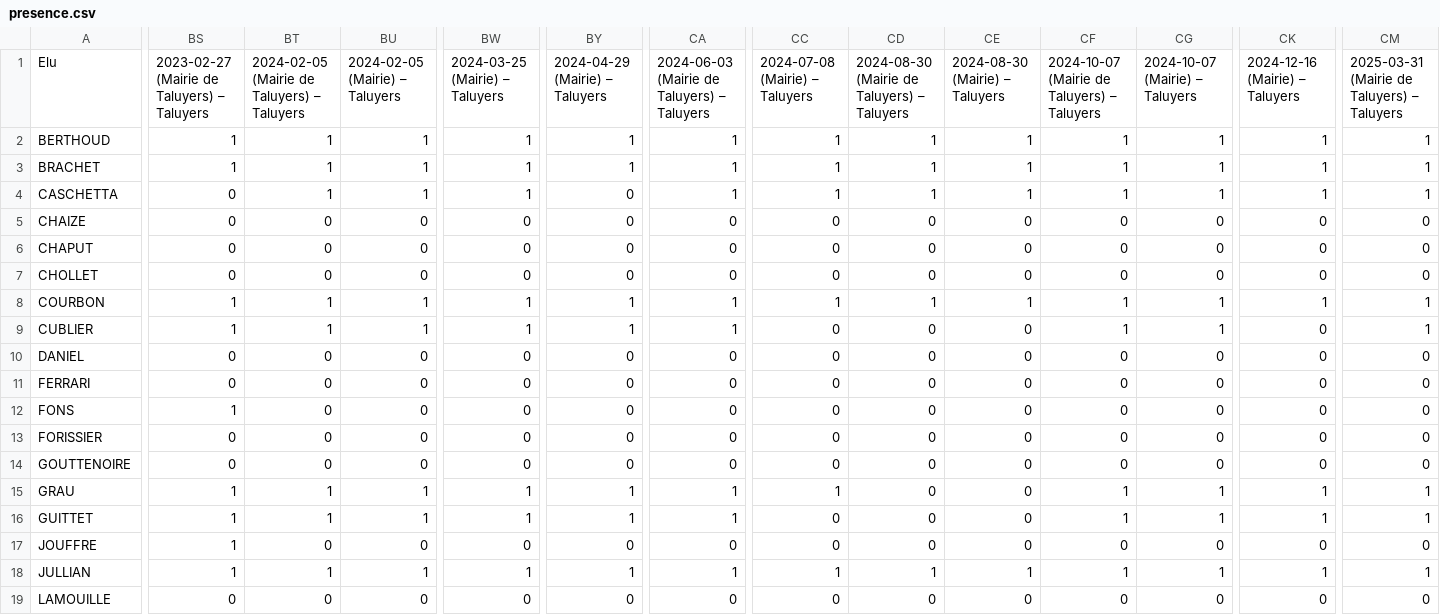
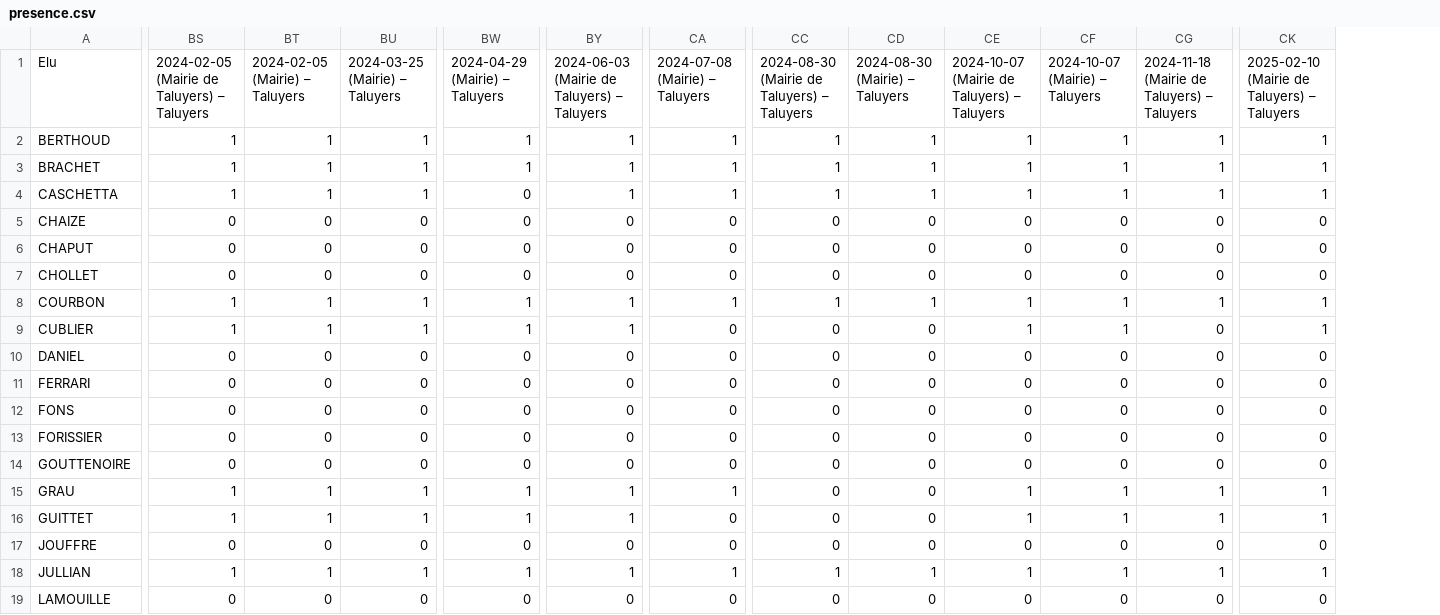
Before and after one commit to nilleb/politics-in-taluyers, a CSV file: presence.csv, drawn as a sheet; only a part is shown, gaps mark what is left out; the diff covers the shown part only; the diff names each change by its address in the sheet, - before the commit and + after, or states it on an @@ line.

```diff
--- a/presence.csv
+++ b/presence.csv
-column CM, rows 1-19: 2025-03-31 (Mairie de Taluyers) – Taluyers | 1 | 1 | 1 | 0 | 0 | 0 | 1 | 1 | 0 | 0 | 0 | 0 | 0 | 1 | 1 | 0 | 1 | 0
-BS1: 2023-02-27 (Mairie de Taluyers) – Taluyers
+BS1: 2024-02-05 (Mairie de Taluyers) – Taluyers
-BT1: 2024-02-05 (Mairie de Taluyers) – Taluyers
+BT1: 2024-02-05 (Mairie) – Taluyers
-BU1: 2024-02-05 (Mairie) – Taluyers
+BU1: 2024-03-25 (Mairie) – Taluyers
-BW1: 2024-03-25 (Mairie) – Taluyers
+BW1: 2024-04-29 (Mairie) – Taluyers
-BY1: 2024-04-29 (Mairie) – Taluyers
+BY1: 2024-06-03 (Mairie de Taluyers) – Taluyers
-CA1: 2024-06-03 (Mairie de Taluyers) – Taluyers
+CA1: 2024-07-08 (Mairie) – Taluyers
-CC1: 2024-07-08 (Mairie) – Taluyers
+CC1: 2024-08-30 (Mairie de Taluyers) – Taluyers
-CD1: 2024-08-30 (Mairie de Taluyers) – Taluyers
+CD1: 2024-08-30 (Mairie) – Taluyers
-CE1: 2024-08-30 (Mairie) – Taluyers
+CE1: 2024-10-07 (Mairie de Taluyers) – Taluyers
-CF1: 2024-10-07 (Mairie de Taluyers) – Taluyers
+CF1: 2024-10-07 (Mairie) – Taluyers
-CG1: 2024-10-07 (Mairie) – Taluyers
+CG1: 2024-11-18 (Mairie de Taluyers) – Taluyers
-CK1: 2024-12-16 (Mairie) – Taluyers
+CK1: 2025-02-10 (Mairie de Taluyers) – Taluyers
-BS4: 0
+BS4: 1
-BW4: 1
+BW4: 0
-BY4: 0
+BY4: 1
-CA9: 1
+CA9: 0
-CE9: 0
+CE9: 1
-CG9: 1
+CG9: 0
-CK9: 0
+CK9: 1
-BS12: 1
+BS12: 0
-CC15: 1
+CC15: 0
-CE15:CE16: 0
+CE15:CE16: 1
-CA16: 1
+CA16: 0
-BS17: 1
+BS17: 0
```
Also changed, not shown: 20 edited cells elsewhere in this file, 1 other file.
